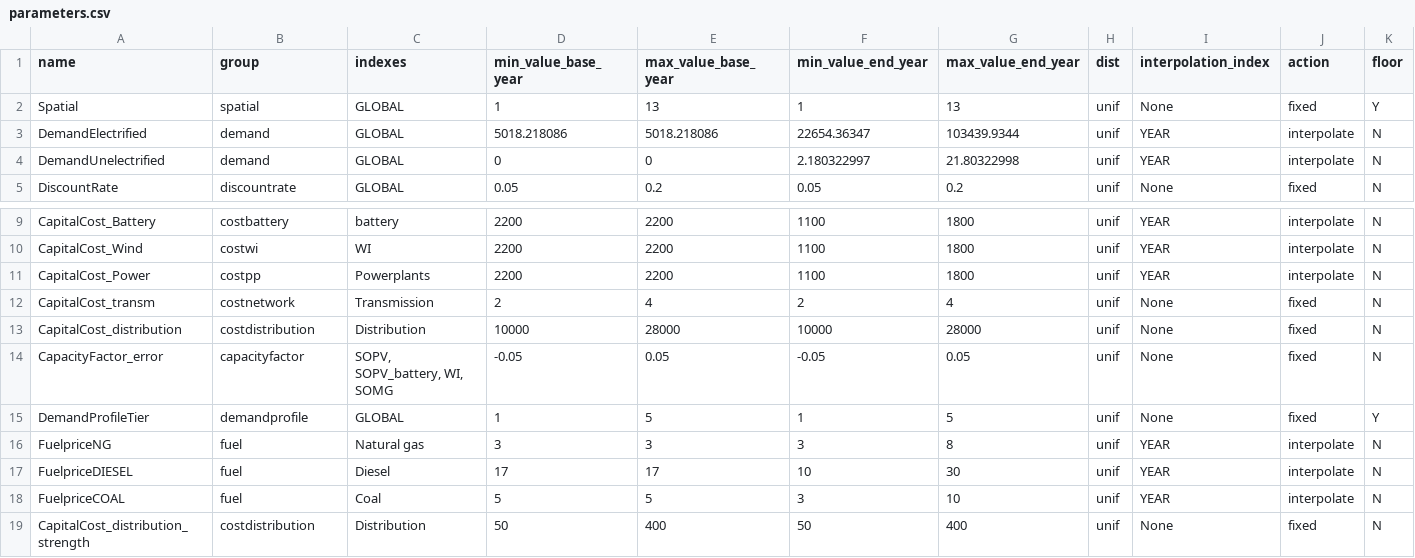
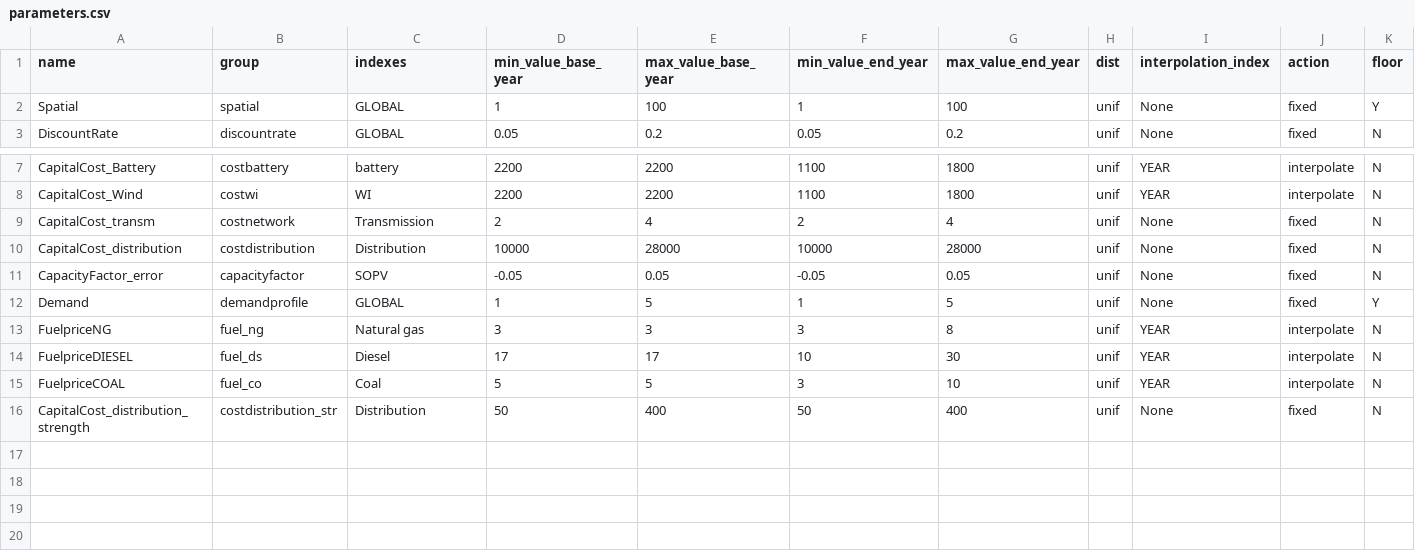
Before and after one commit to KTH-dESA/GSA_Spatial_temporal, a CSV file: src/config/parameters.csv, drawn as a sheet; only a part is shown, gaps mark what is left out.

```diff
--- a/src/config/parameters.csv
+++ b/src/config/parameters.csv
@@ -1,5 +1,3 @@
 name,group,indexes,min_value_base_year,max_value_base_year,min_value_end_year,max_value_end_year,dist,interpolation_index,action,floor
-Spatial,spatial,GLOBAL,1,13,1,13,unif,None,fixed,Y
-DemandElectrified,demand,GLOBAL,5018.218086,5018.218086,22654.36347,103439.9344,unif,YEAR,interpolate,N
-DemandUnelectrified,demand,GLOBAL,0,0,2.180322997,21.80322998,unif,YEAR,interpolate,N
+Spatial,spatial,GLOBAL,1,100,1,100,unif,None,fixed,Y
 DiscountRate,discountrate,GLOBAL,0.05,0.2,0.05,0.2,unif,None,fixed,N
@@ -10,10 +8,9 @@ CapitalCost_Battery,costbattery,battery,2200,2200,1100,1800,unif,YEAR,interpolat
 CapitalCost_Wind,costwi,WI,2200,2200,1100,1800,unif,YEAR,interpolate,N
-CapitalCost_Power,costpp,Powerplants,2200,2200,1100,1800,unif,YEAR,interpolate,N
 CapitalCost_transm,costnetwork,Transmission,2,4,2,4,unif,None,fixed,N
 CapitalCost_distribution,costdistribution,Distribution,10000,28000,10000,28000,unif,None,fixed,N
-CapacityFactor_error,capacityfactor,"SOPV, SOPV_battery, WI, SOMG",-0.05,0.05,-0.05,0.05,unif,None,fixed,N
-DemandProfileTier,demandprofile,GLOBAL,1,5,1,5,unif,None,fixed,Y
-FuelpriceNG,fuel,Natural gas,3,3,3,8,unif,YEAR,interpolate,N
-FuelpriceDIESEL,fuel,Diesel,17,17,10,30,unif,YEAR,interpolate,N
-FuelpriceCOAL,fuel,Coal,5,5,3,10,unif,YEAR,interpolate,N
-CapitalCost_distribution_strength,costdistribution,Distribution,50,400,50,400,unif,None,fixed,N
+CapacityFactor_error,capacityfactor,SOPV,-0.05,0.05,-0.05,0.05,unif,None,fixed,N
+Demand,demandprofile,GLOBAL,1,5,1,5,unif,None,fixed,Y
+FuelpriceNG,fuel_ng,Natural gas,3,3,3,8,unif,YEAR,interpolate,N
+FuelpriceDIESEL,fuel_ds,Diesel,17,17,10,30,unif,YEAR,interpolate,N
+FuelpriceCOAL,fuel_co,Coal,5,5,3,10,unif,YEAR,interpolate,N
+CapitalCost_distribution_strength,costdistribution_str,Distribution,50,400,50,400,unif,None,fixed,N
```
Also changed, not shown: 7 other files.
